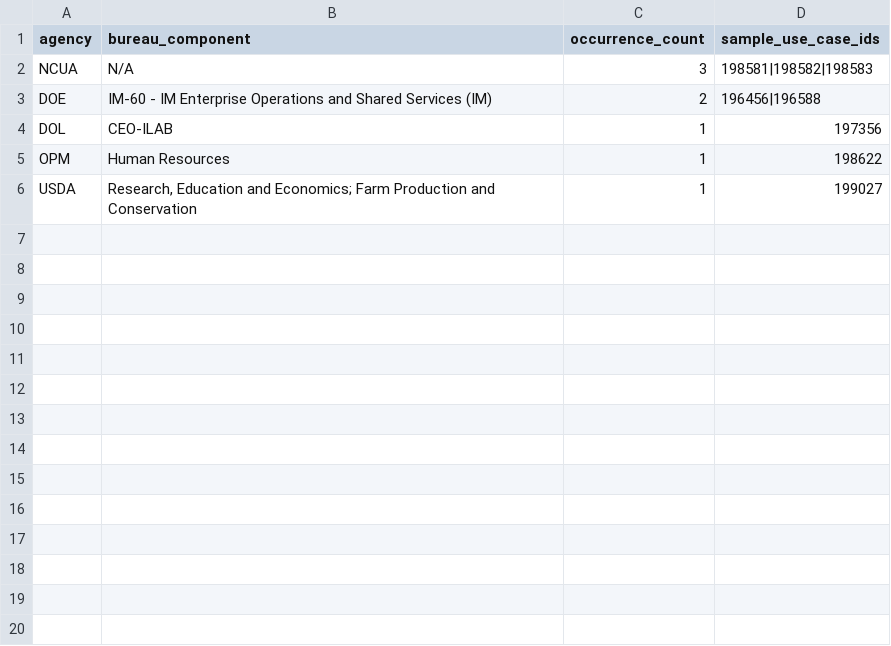
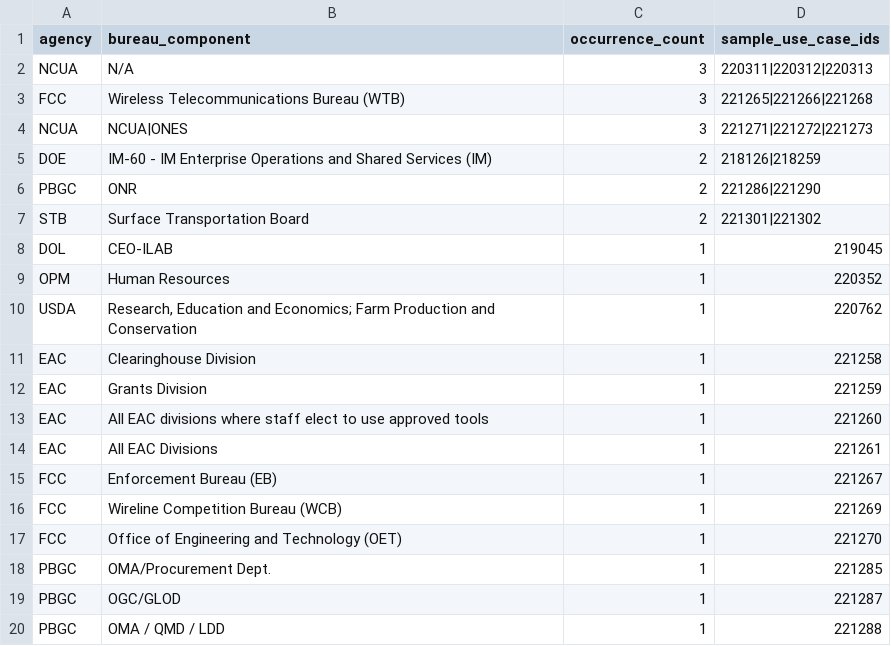
Before and after one commit to michaeleboyce/federal-ai-platform, a CSV file: 2025-aia-use-case-inventory/audit/unmapped_bureaus.csv, drawn as a sheet; only a part is shown; the diff covers the shown part only.

```diff
--- a/2025-aia-use-case-inventory/audit/unmapped_bureaus.csv
+++ b/2025-aia-use-case-inventory/audit/unmapped_bureaus.csv
@@ -1,6 +1,20 @@
 agency,bureau_component,occurrence_count,sample_use_case_ids
-NCUA,N/A,3,198581|198582|198583
-DOE,IM-60 - IM Enterprise Operations and Shared Services (IM),2,196456|196588
-DOL,CEO-ILAB,1,197356
-OPM,Human Resources,1,198622
-USDA,"Research, Education and Economics; Farm Production and Conservation",1,199027
+NCUA,N/A,3,220311|220312|220313
+FCC,Wireless Telecommunications Bureau (WTB),3,221265|221266|221268
+NCUA,NCUA|ONES,3,221271|221272|221273
+DOE,IM-60 - IM Enterprise Operations and Shared Services (IM),2,218126|218259
+PBGC,ONR,2,221286|221290
+STB,Surface Transportation Board,2,221301|221302
+DOL,CEO-ILAB,1,219045
+OPM,Human Resources,1,220352
+USDA,"Research, Education and Economics; Farm Production and Conservation",1,220762
+EAC,Clearinghouse Division,1,221258
+EAC,Grants Division,1,221259
+EAC,All EAC divisions where staff elect to use approved tools,1,221260
+EAC,All EAC Divisions,1,221261
+FCC,Enforcement Bureau (EB),1,221267
+FCC,Wireline Competition Bureau (WCB),1,221269
+FCC,Office of Engineering and Technology (OET),1,221270
+PBGC,OMA/Procurement Dept.,1,221285
+PBGC,OGC/GLOD,1,221287
+PBGC,OMA / QMD / LDD,1,221288
```
Also changed, not shown: 11 added rows elsewhere in this file, 2025-aia-use-case-inventory/audit/year_match_queue.csv, 2025-aia-use-case-inventory/audit/year_match_review/integration/classification_flags.csv, 3 other files.
